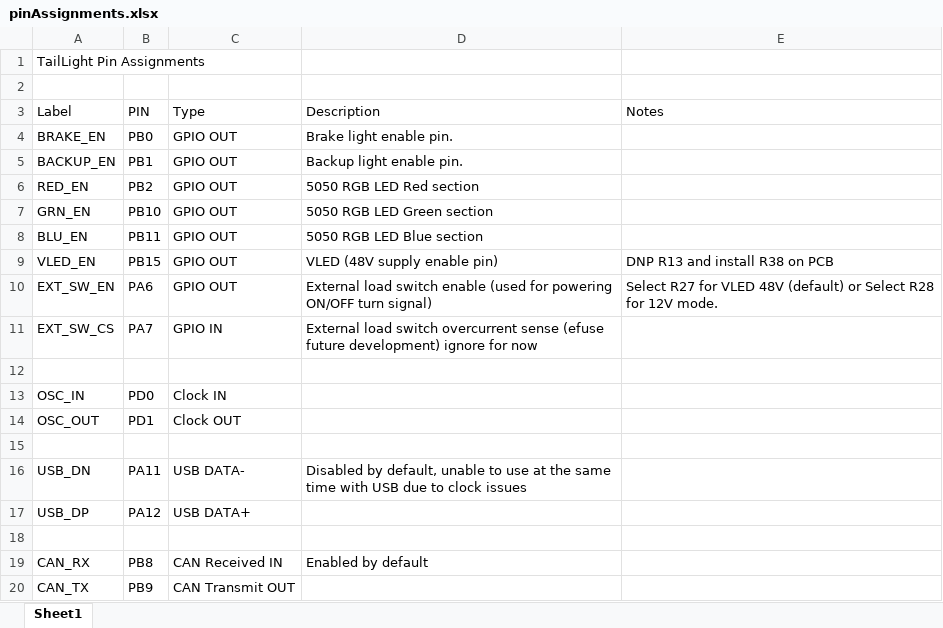
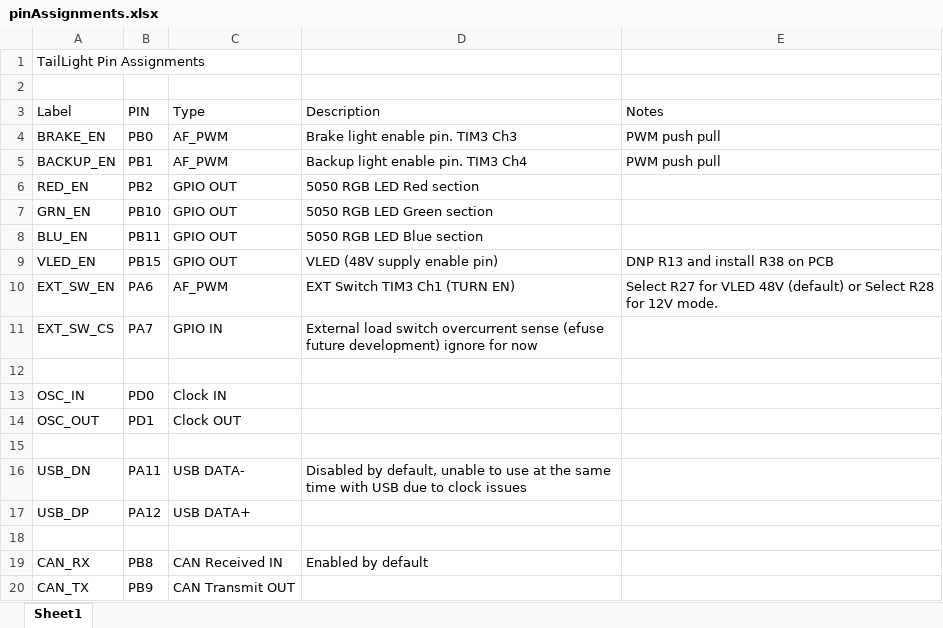
Before and after one commit to RYJRGB/trekTaillight, an Excel workbook: hardware/pinAssignments.xlsx, sheet Sheet1, drawn as a sheet; values as stored, in another font and other column widths than the file's, no borders; the diff names each change by its address in the sheet, - before the commit and + after, or states it on an @@ line.

Commit message:
BASIC lighting functions no CAN

```diff
--- a/hardware/pinAssignments.xlsx (sheet Sheet1)
+++ b/hardware/pinAssignments.xlsx (sheet Sheet1)
-C4:C5 (Type): GPIO OUT
+C4:C5 (Type): AF_PWM
-D4 (Description): Brake light enable pin.
+D4 (Description): Brake light enable pin. TIM3 Ch3
-E4:E5 (Notes): (empty)
+E4:E5 (Notes): PWM push pull
-D5 (Description): Backup light enable pin.
+D5 (Description): Backup light enable pin. TIM3 Ch4
-C10 (Type): GPIO OUT
+C10 (Type): AF_PWM
-D10 (Description): External load switch enable (used for powering ON/OFF turn signal)
+D10 (Description): EXT Switch TIM3 Ch1 (TURN EN)
```
Also changed, not shown: 15 other files.
